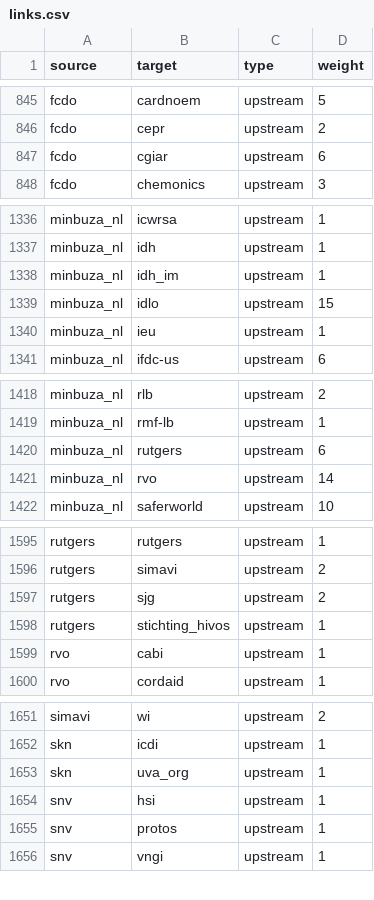
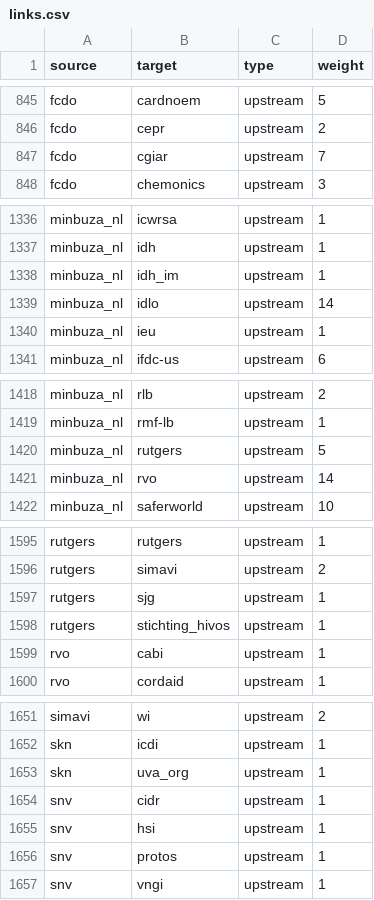
Before and after one commit to andylolz/traceability, a CSV file: links.csv, drawn as a sheet; only a part is shown, gaps mark what is left out.

Commit message:
Deploying to gh-pages from  @ 3dd9fb0169f10f756769f0839059b05ec664e5b7 🚀

```diff
--- a/links.csv
+++ b/links.csv
@@ -846,3 +846,3 @@ fcdo,cardnoem,upstream,5
 fcdo,cepr,upstream,2
-fcdo,cgiar,upstream,6
+fcdo,cgiar,upstream,7
 fcdo,chemonics,upstream,3
@@ -1338,3 +1338,3 @@ minbuza_nl,idh,upstream,1
 minbuza_nl,idh_im,upstream,1
-minbuza_nl,idlo,upstream,15
+minbuza_nl,idlo,upstream,14
 minbuza_nl,ieu,upstream,1
@@ -1419,3 +1419,3 @@ minbuza_nl,rlb,upstream,2
 minbuza_nl,rmf-lb,upstream,1
-minbuza_nl,rutgers,upstream,6
+minbuza_nl,rutgers,upstream,5
 minbuza_nl,rvo,upstream,14
@@ -1596,3 +1596,3 @@ rutgers,rutgers,upstream,1
 rutgers,simavi,upstream,2
-rutgers,sjg,upstream,2
+rutgers,sjg,upstream,1
 rutgers,stichting_hivos,upstream,1
@@ -1653,2 +1653,3 @@ skn,icdi,upstream,1
 skn,uva_org,upstream,1
+snv,cidr,upstream,1
 snv,hsi,upstream,1
```
